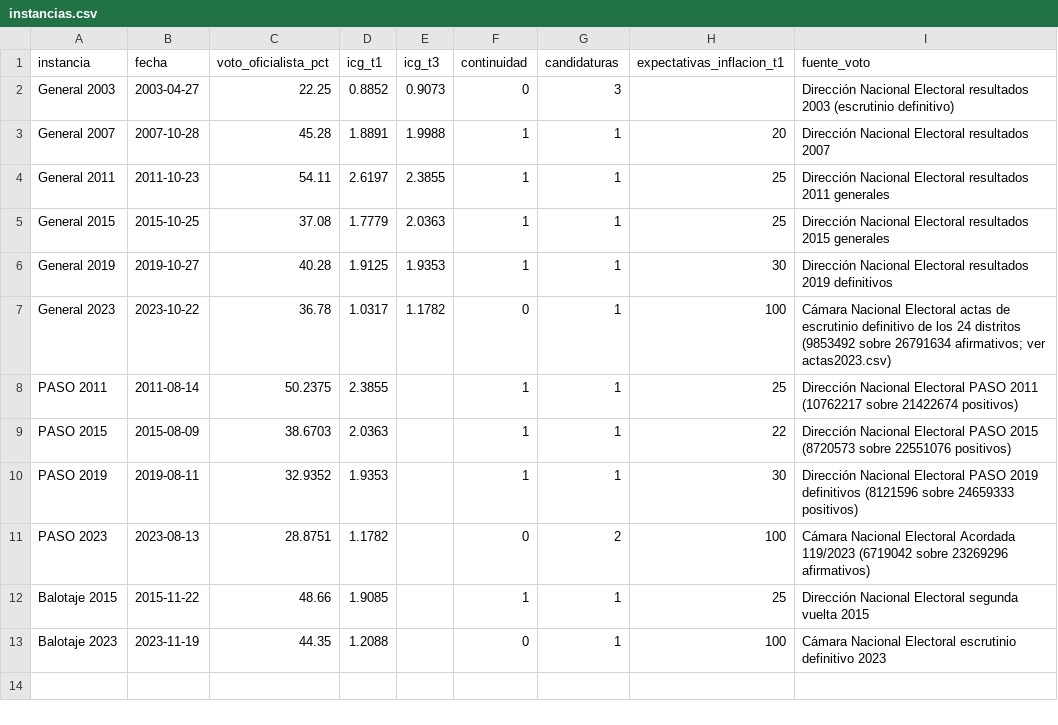
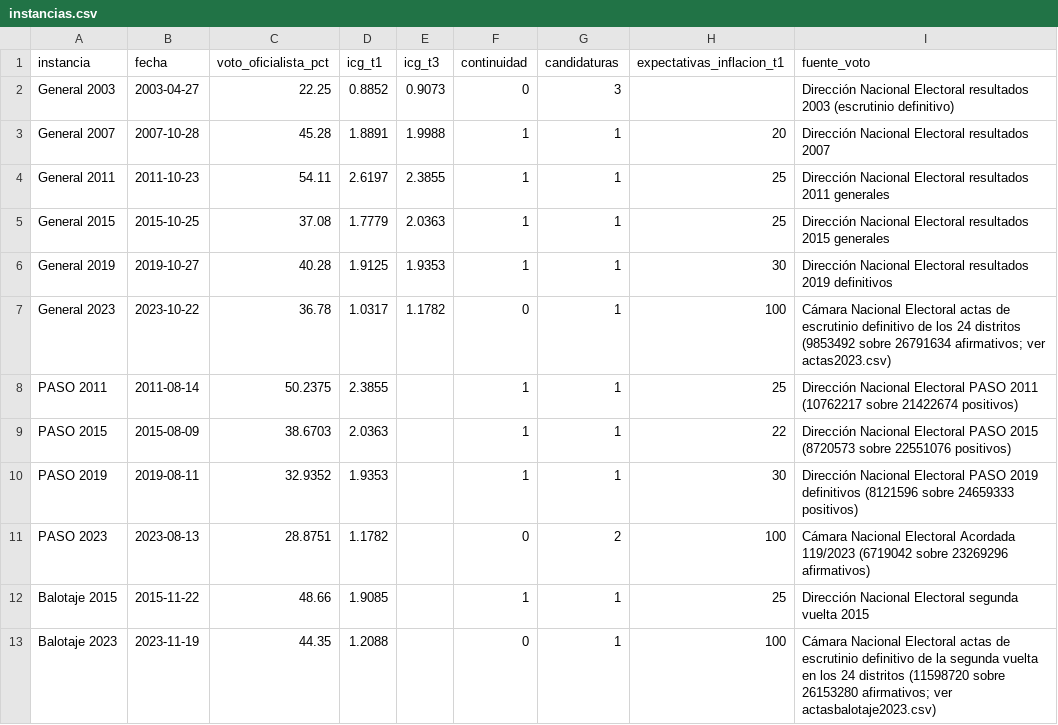
Before and after one commit to deespeciales-beep/confianzacomoestimador, a CSV file: datos/instancias.csv, drawn as a sheet.

```diff
--- a/datos/instancias.csv
+++ b/datos/instancias.csv
@@ -12,2 +12,2 @@ PASO 2023,2023-08-13,28.8751,1.1782,,0,2,100,Cámara Nacional Electoral Acordada
 Balotaje 2015,2015-11-22,48.66,1.9085,,1,1,25,Dirección Nacional Electoral segunda vuelta 2015
-Balotaje 2023,2023-11-19,44.35,1.2088,,0,1,100,Cámara Nacional Electoral escrutinio definitivo 2023
+Balotaje 2023,2023-11-19,44.35,1.2088,,0,1,100,Cámara Nacional Electoral actas de escrutinio definitivo de la segunda vuelta en los 24 distritos (11598720 sobre 26153280 afirmativos; ver actasbalotaje2023.csv)
```
Also changed, not shown: 1 other file.
